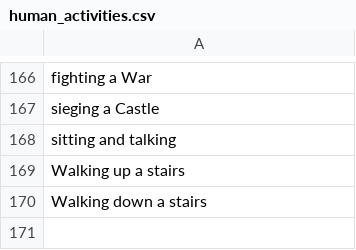
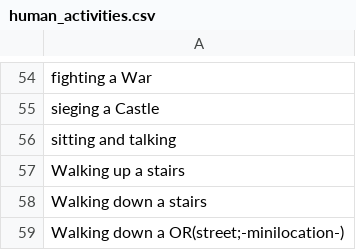
Before and after one commit to AIrjen/OneButtonPrompt, a CSV file: csvfiles/human_activities.csv, drawn as a sheet; only a part is shown, gaps mark what is left out; the diff covers the shown part only; the diff names each change by its address in the sheet, - before the commit and + after, or states it on an @@ line.

```diff
--- a/csvfiles/human_activities.csv
+++ b/csvfiles/human_activities.csv
+row 59: Walking down a OR(street;-minilocation-)
```
Also changed, not shown: 3 added rows, 115 removed rows, 1 moved row and 27 edited cells elsewhere in this file.
